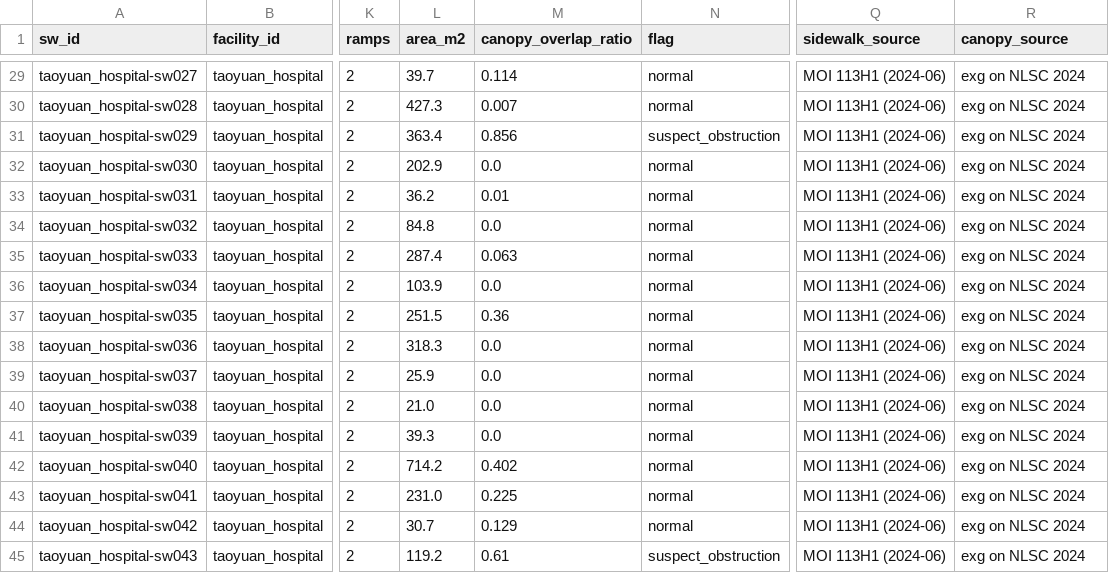
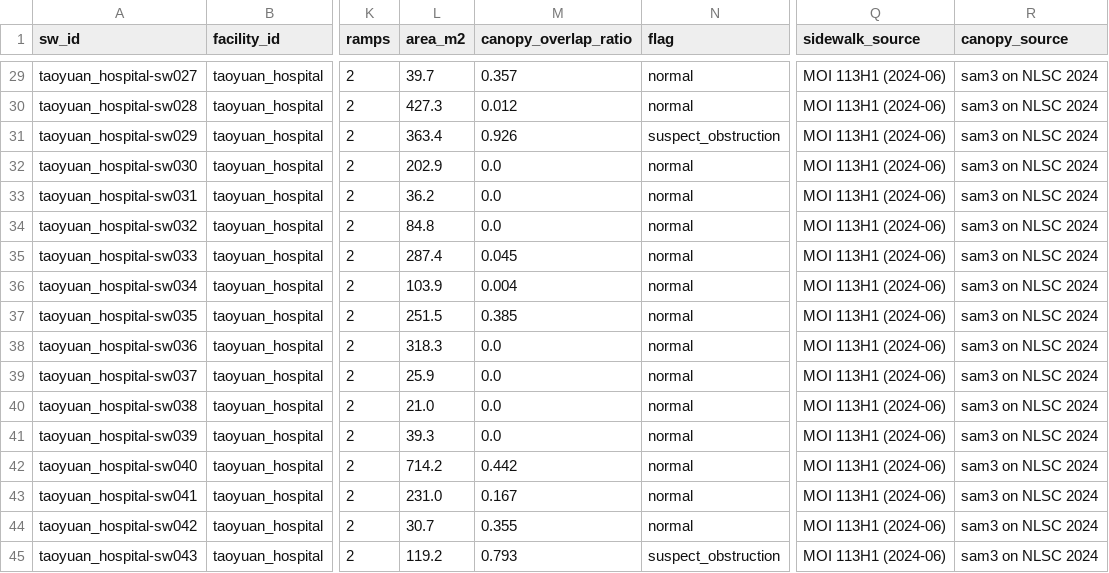
Before and after one commit to AN4114760/taoyuan-corridor, a CSV file: data/outputs/taoyuan_hospital_sidewalk_metrics_moi.csv, drawn as a sheet; only a part is shown, gaps mark what is left out; the diff covers the shown part only; the diff names each change by its address in the sheet, - before the commit and + after, or states it on an @@ line.

```diff
--- a/data/outputs/taoyuan_hospital_sidewalk_metrics_moi.csv
+++ b/data/outputs/taoyuan_hospital_sidewalk_metrics_moi.csv
-M29 (canopy_overlap_ratio): 0.114
+M29 (canopy_overlap_ratio): 0.357
-R29:R45 (canopy_source): exg on NLSC 2024
+R29:R45 (canopy_source): sam3 on NLSC 2024
-M30 (canopy_overlap_ratio): 0.007
+M30 (canopy_overlap_ratio): 0.012
-M31 (canopy_overlap_ratio): 0.856
+M31 (canopy_overlap_ratio): 0.926
-M33 (canopy_overlap_ratio): 0.01
+M33 (canopy_overlap_ratio): 0.0
-M35 (canopy_overlap_ratio): 0.063
+M35 (canopy_overlap_ratio): 0.045
-M36 (canopy_overlap_ratio): 0.0
+M36 (canopy_overlap_ratio): 0.004
-M37 (canopy_overlap_ratio): 0.36
+M37 (canopy_overlap_ratio): 0.385
-M42 (canopy_overlap_ratio): 0.402
+M42 (canopy_overlap_ratio): 0.442
-M43 (canopy_overlap_ratio): 0.225
+M43 (canopy_overlap_ratio): 0.167
-M44 (canopy_overlap_ratio): 0.129
+M44 (canopy_overlap_ratio): 0.355
-M45 (canopy_overlap_ratio): 0.61
+M45 (canopy_overlap_ratio): 0.793
```
Also changed, not shown: 47 edited cells elsewhere in this file, 9 other files.
